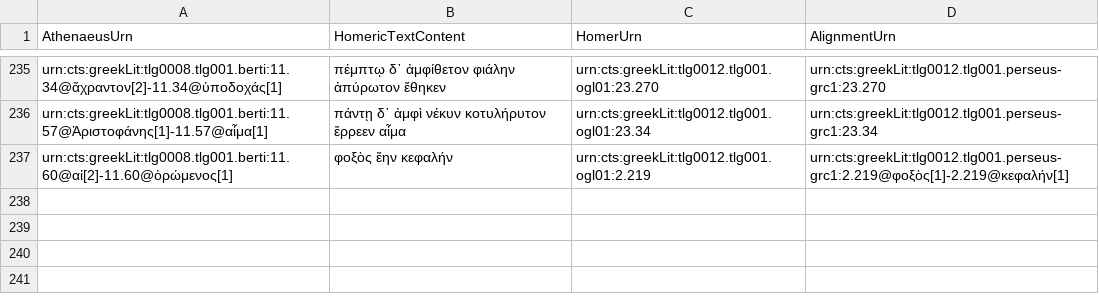
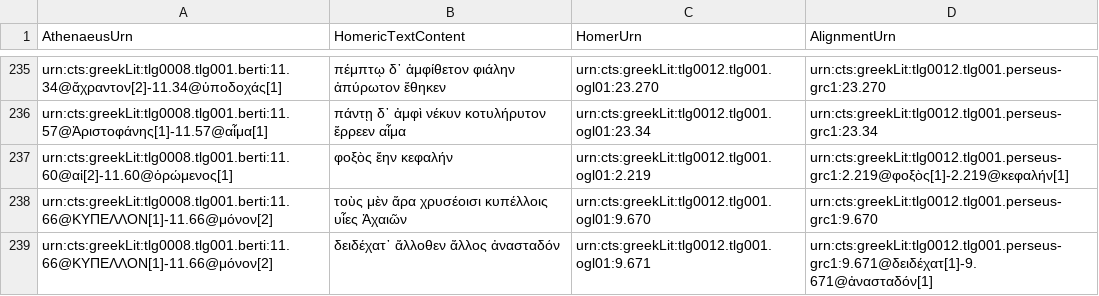
Before and after one commit to DigitalAthenaeus/homeric-reuse, a CSV file: tabular-data/htr.csv, drawn as a sheet; only a part is shown, gaps mark what is left out; the diff names each change by its address in the sheet, - before the commit and + after, or states it on an @@ line.

Commit message:
Update htr.csv

```diff
--- a/tabular-data/htr.csv
+++ b/tabular-data/htr.csv
+row 238: urn:cts:greekLit:tlg0008.tlg001.berti:11.66@ΚΥΠΕΛΛΟΝ[1]-11.66@μόνον[2] | τοὺς μὲν ἄρα χρυσέοισι κυπέλλοις υἷες Ἀχαιῶν | urn:cts:greekLit:tlg0012.tlg001.ogl01:9.670 | urn:cts:greekLit:tlg0012.tlg001.perseus-grc1:9.670
+row 239: urn:cts:greekLit:tlg0008.tlg001.berti:11.66@ΚΥΠΕΛΛΟΝ[1]-11.66@μόνον[2] | δειδέχατ᾽ ἄλλοθεν ἄλλος ἀνασταδόν | urn:cts:greekLit:tlg0012.tlg001.ogl01:9.671 | urn:cts:greekLit:tlg0012.tlg001.perseus-grc1:9.671@δειδέχατ[1]-9.671@ἀνασταδόν[1]
```
